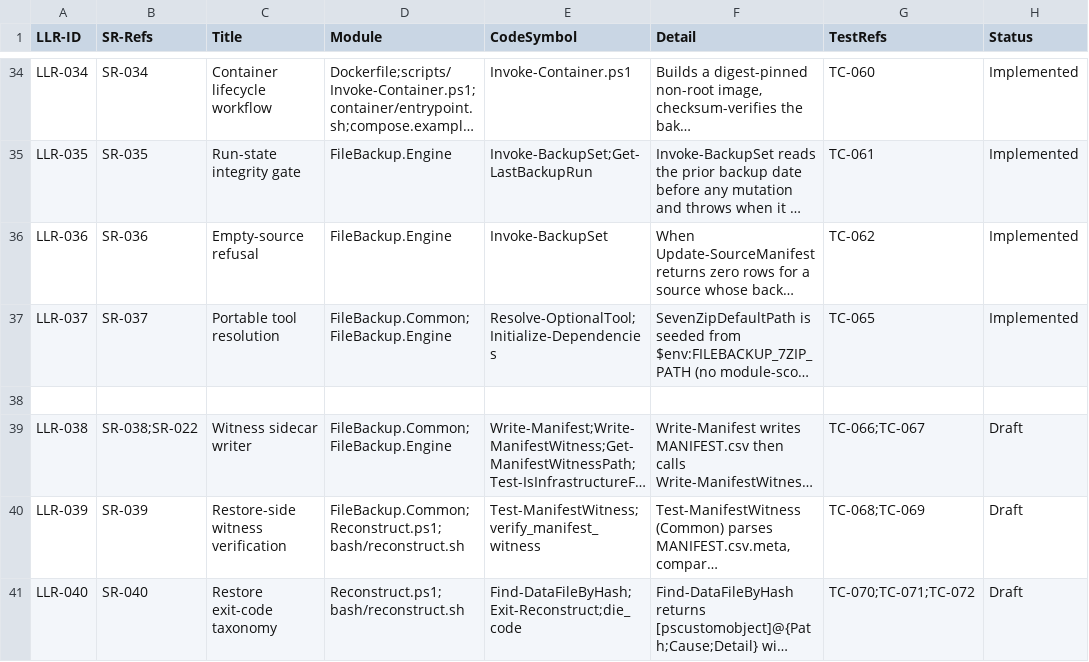
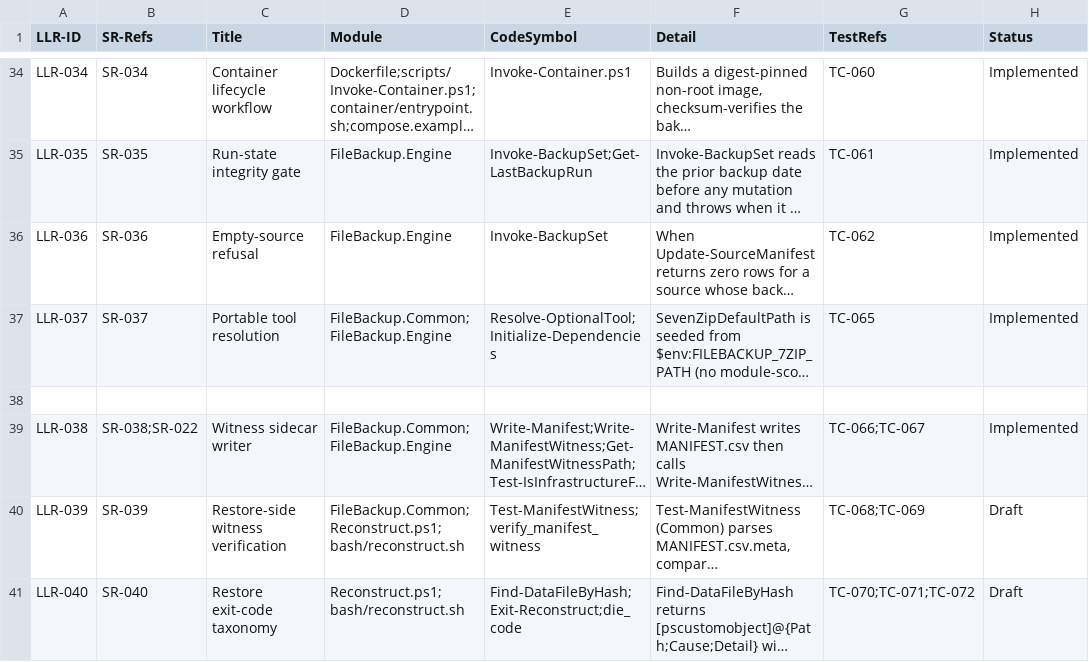
Before and after one commit to diytechy/FileBackup, a CSV file: docs/requirements/low-level-requirements.csv, drawn as a sheet; only a part is shown, gaps mark what is left out; long unchanged cells end in …; the diff names each change by its address in the sheet, - before the commit and + after, or states it on an @@ line.

```diff
--- a/docs/requirements/low-level-requirements.csv
+++ b/docs/requirements/low-level-requirements.csv
-H39 (Status): Draft
+H39 (Status): Implemented
```
Also changed, not shown: docs/requirements/system-requirements.csv, 6 other files.
